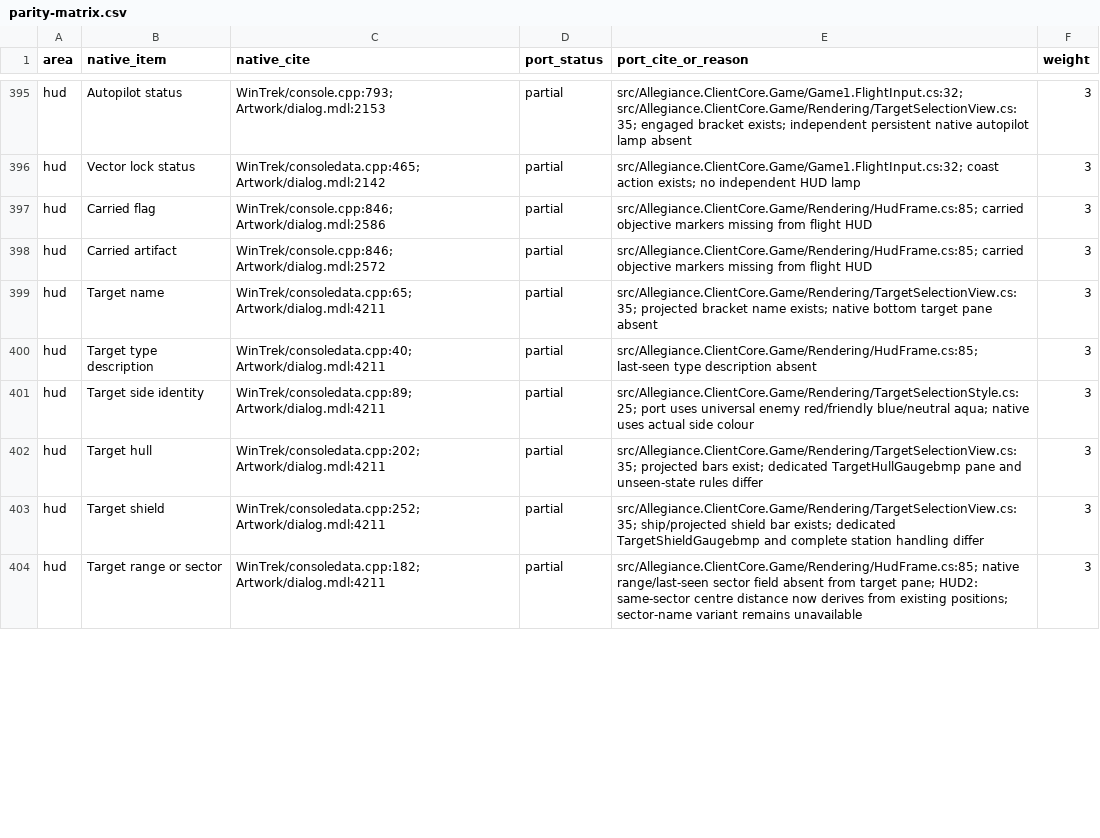
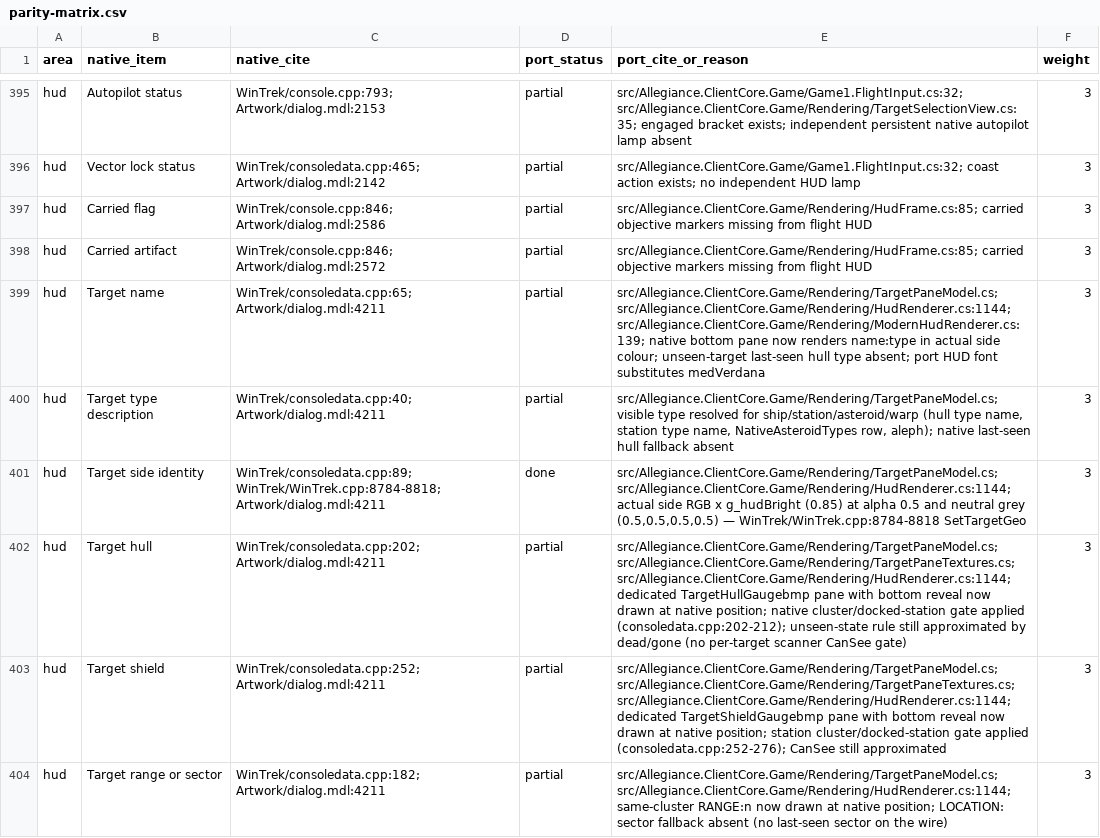
Before and after one commit to dominusbelial/AllegianceCore-public, a CSV file: docs/parity/parity-matrix.csv, drawn as a sheet; only a part is shown, gaps mark what is left out; the diff covers the shown part only.

```diff
--- a/docs/parity/parity-matrix.csv
+++ b/docs/parity/parity-matrix.csv
@@ -398,7 +398,7 @@ hud,Carried flag,WinTrek/console.cpp:846; Artwork/dialog.mdl:2586,partial,src/Al
 hud,Carried artifact,WinTrek/console.cpp:846; Artwork/dialog.mdl:2572,partial,src/Allegiance.ClientCore.Game/Rendering/HudFrame.cs:85; carried objective markers missing from flight HUD,3
-hud,Target name,WinTrek/consoledata.cpp:65; Artwork/dialog.mdl:4211,partial,src/Allegiance.ClientCore.Game/Rendering/TargetSelectionView.cs:35; projected bracket name exists; native bottom target pane absent,3
-hud,Target type description,WinTrek/consoledata.cpp:40; Artwork/dialog.mdl:4211,partial,src/Allegiance.ClientCore.Game/Rendering/HudFrame.cs:85; last-seen type description absent,3
-hud,Target side identity,WinTrek/consoledata.cpp:89; Artwork/dialog.mdl:4211,partial,src/Allegiance.ClientCore.Game/Rendering/TargetSelectionStyle.cs:25; port uses universal enemy red/friendly blue/neutral aqua; native uses actual side colour,3
-hud,Target hull,WinTrek/consoledata.cpp:202; Artwork/dialog.mdl:4211,partial,src/Allegiance.ClientCore.Game/Rendering/TargetSelectionView.cs:35; projected bars exist; dedicated TargetHullGaugebmp pane and unseen-state rules differ,3
-hud,Target shield,WinTrek/consoledata.cpp:252; Artwork/dialog.mdl:4211,partial,src/Allegiance.ClientCore.Game/Rendering/TargetSelectionView.cs:35; ship/projected shield bar exists; dedicated TargetShieldGaugebmp and complete station handling differ,3
-hud,Target range or sector,WinTrek/consoledata.cpp:182; Artwork/dialog.mdl:4211,partial,src/Allegiance.ClientCore.Game/Rendering/HudFrame.cs:85; native range/last-seen sector field absent from target pane; HUD2: same-sector centre distance now derives from existing positions; sector-name variant remains unavailable,3
+hud,Target name,WinTrek/consoledata.cpp:65; Artwork/dialog.mdl:4211,partial,src/Allegiance.ClientCore.Game/Rendering/TargetPaneModel.cs; src/Allegiance.ClientCore.Game/Rendering/HudRenderer.cs:1144; src/Allegiance.ClientCore.Game/Rendering/ModernHudRenderer.cs:139; native bottom pane now renders name:type in actual side colour; unseen-target last-seen hull type absent; port HUD font substitutes medVerdana,3
+hud,Target type description,WinTrek/consoledata.cpp:40; Artwork/dialog.mdl:4211,partial,"src/Allegiance.ClientCore.Game/Rendering/TargetPaneModel.cs; visible type resolved for ship/station/asteroid/warp (hull type name, station type name, NativeAsteroidTypes row, aleph); native last-seen hull fallback absent",3
+hud,Target side identity,WinTrek/consoledata.cpp:89; WinTrek/WinTrek.cpp:8784-8818; Artwork/dialog.mdl:4211,done,"src/Allegiance.ClientCore.Game/Rendering/TargetPaneModel.cs; src/Allegiance.ClientCore.Game/Rendering/HudRenderer.cs:1144; actual side RGB x g_hudBright (0.85) at alpha 0.5 and neutral grey (0.5,0.5,0.5,0.5) — WinTrek/WinTrek.cpp:8784-8818 SetTargetGeo",3
+hud,Target hull,WinTrek/consoledata.cpp:202; Artwork/dialog.mdl:4211,partial,"src/Allegiance.ClientCore.Game/Rendering/TargetPaneModel.cs; src/Allegiance.ClientCore.Game/Rendering/TargetPaneTextures.cs; src/Allegiance.ClientCore.Game/Rendering/HudRenderer.cs:1144; dedicated TargetHullGaugebmp pane with bottom reveal now drawn at native position; native cluster/docked-station gate applied (consoledata.cpp:202-212); unseen-state rule still approximated by dead/gone (no per-target scanner CanSee gate)",3
+hud,Target shield,WinTrek/consoledata.cpp:252; Artwork/dialog.mdl:4211,partial,"src/Allegiance.ClientCore.Game/Rendering/TargetPaneModel.cs; src/Allegiance.ClientCore.Game/Rendering/TargetPaneTextures.cs; src/Allegiance.ClientCore.Game/Rendering/HudRenderer.cs:1144; dedicated TargetShieldGaugebmp pane with bottom reveal now drawn at native position; station cluster/docked-station gate applied (consoledata.cpp:252-276); CanSee still approximated",3
+hud,Target range or sector,WinTrek/consoledata.cpp:182; Artwork/dialog.mdl:4211,partial,src/Allegiance.ClientCore.Game/Rendering/TargetPaneModel.cs; src/Allegiance.ClientCore.Game/Rendering/HudRenderer.cs:1144; same-cluster RANGE:n now drawn at native position; LOCATION: sector fallback absent (no last-seen sector on the wire),3
```
Also changed, not shown: 5 edited cells elsewhere in this file, 23 other files.
